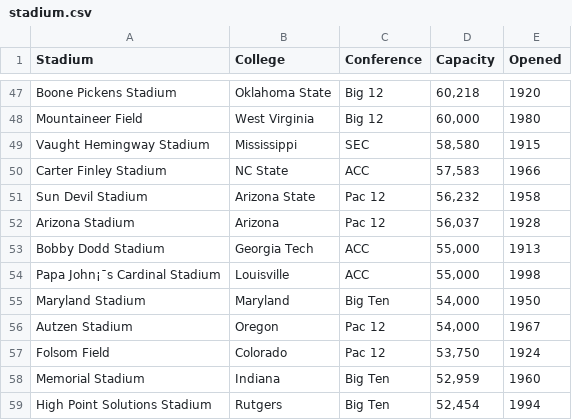
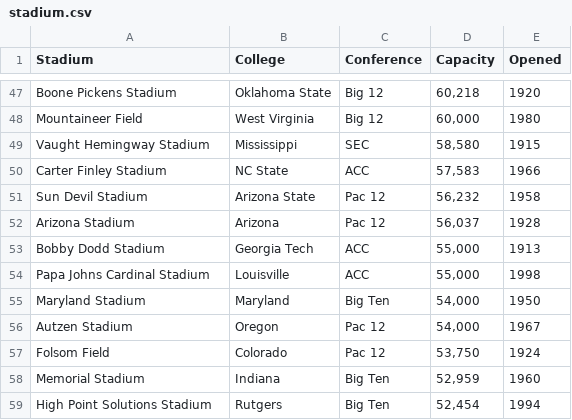
Before and after one commit to herxch/IST_718, a CSV file: stadium.csv, drawn as a sheet; only a part is shown, gaps mark what is left out; the diff names each change by its address in the sheet, - before the commit and + after, or states it on an @@ line.

Commit message:
remove non utf-8 character

```diff
--- a/stadium.csv
+++ b/stadium.csv
-A54 (Stadium): Papa John¡¯s Cardinal Stadium
+A54 (Stadium): Papa Johns Cardinal Stadium
```
